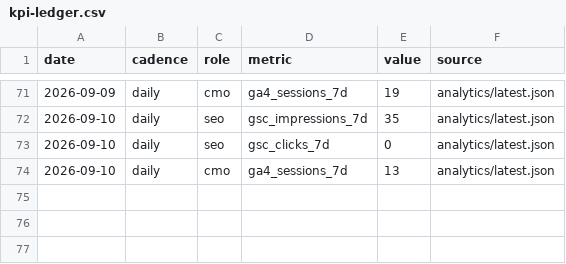
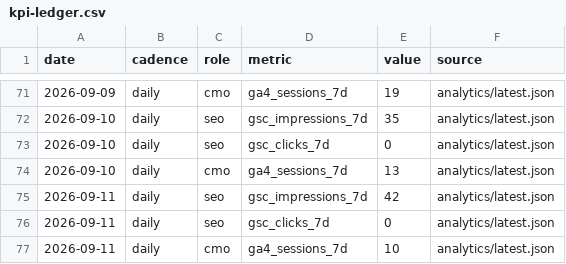
Before and after one commit to nivco/sill-garden, a CSV file: reports/board/kpi-ledger.csv, drawn as a sheet; only a part is shown, gaps mark what is left out.

```diff
--- a/reports/board/kpi-ledger.csv
+++ b/reports/board/kpi-ledger.csv
@@ -74 +74,4 @@ date,cadence,role,metric,value,source
 2026-09-10,daily,cmo,ga4_sessions_7d,13,analytics/latest.json
+2026-09-11,daily,seo,gsc_impressions_7d,42,analytics/latest.json
+2026-09-11,daily,seo,gsc_clicks_7d,0,analytics/latest.json
+2026-09-11,daily,cmo,ga4_sessions_7d,10,analytics/latest.json
```
Also changed, not shown: 6 other files.
